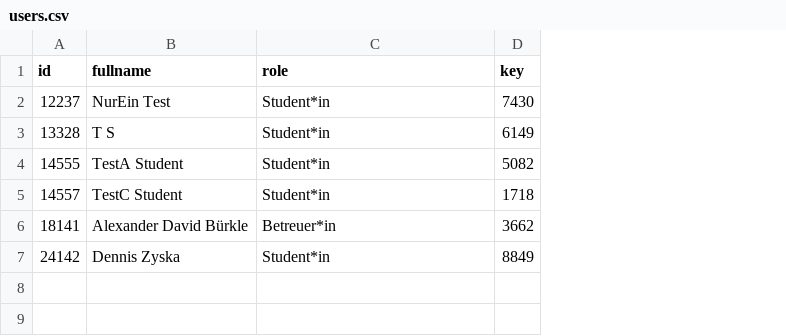
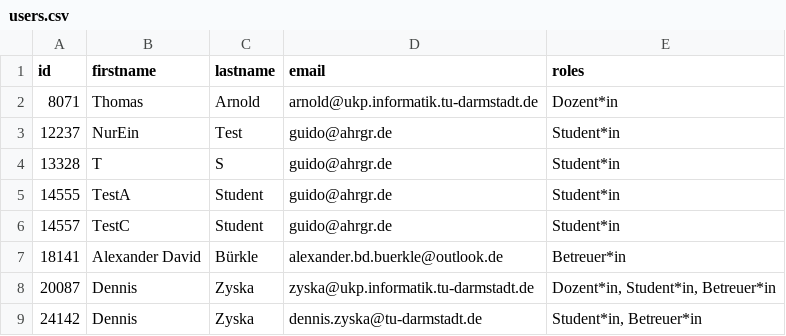
Before and after one commit to UKPLab/CARE, a CSV file: users.csv, drawn as a sheet; removed rows and columns are numbered as before the commit, all else as after; the diff names each change by its address in the sheet, - before the commit and + after, or states it on an @@ line.

Commit message:
CSV file is now created with a seperate coloumn for first name, last name and email.

```diff
--- a/users.csv
+++ b/users.csv
-column B (fullname), rows 2-7: NurEin Test | T S | TestA Student | TestC Student | Alexander David Bürkle | Dennis Zyska
+column B (firstname), rows 3-7: NurEin | T | TestA | TestC | Alexander David; row 9: Dennis
+column C (lastname), rows 3-7: Test | S | Student | Student | Bürkle; row 9: Zyska
+column D (email), rows 3-7: guido@ahrgr.de | guido@ahrgr.de | guido@ahrgr.de | guido@ahrgr.de | alexander.bd.buerkle@outlook.de; row 9: dennis.zyska@tu-darmstadt.de
-column D (key), rows 2-7: 7430 | 6149 | 5082 | 1718 | 3662 | 8849
-E1: role
+E1: roles
+row 2: 8071 | Thomas | Arnold | arnold@ukp.informatik.tu-darmstadt.de | Dozent*in
+row 8: 20087 | Dennis | Zyska | zyska@ukp.informatik.tu-darmstadt.de | Dozent*in, Student*in, Betreuer*in
-E9 (roles): Student*in
+E9 (roles): Student*in, Betreuer*in
```
Also changed, not shown: 5 other files.
